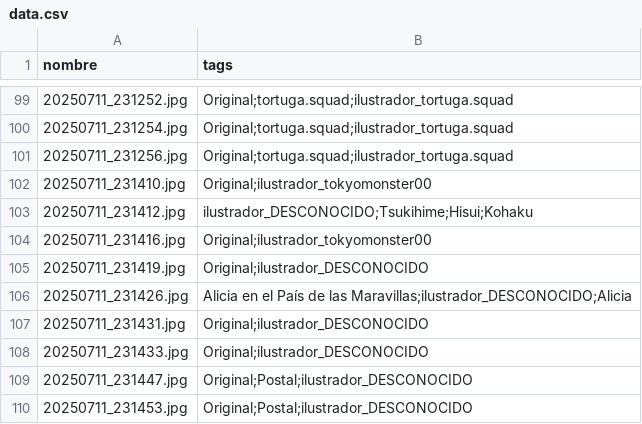
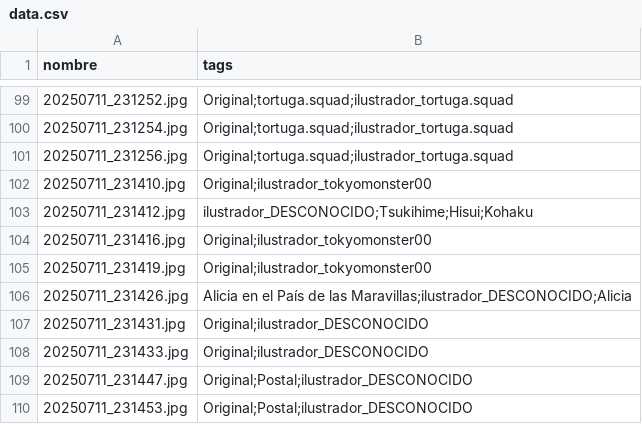
Before and after one commit to Hernan4444/Stickers-Catalogue, a CSV file: data.csv, drawn as a sheet; only a part is shown, gaps mark what is left out; the diff names each change by its address in the sheet, - before the commit and + after, or states it on an @@ line.

Commit message:
:star:

```diff
--- a/data.csv
+++ b/data.csv
-B105 (tags): Original;ilustrador_DESCONOCIDO
+B105 (tags): Original;ilustrador_tokyomonster00
```
